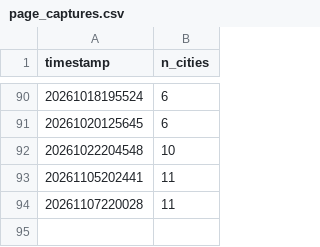
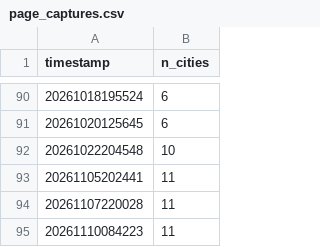
Before and after one commit to EwoutH/robotaxi_stats, a CSV file: areas/tesla/data/page_captures.csv, drawn as a sheet; only a part is shown, gaps mark what is left out.

```diff
--- a/areas/tesla/data/page_captures.csv
+++ b/areas/tesla/data/page_captures.csv
@@ -94 +94,2 @@ timestamp,n_cities
 20261107220028,11
+20261110084223,11
```
Also changed, not shown: areas/tesla/data/page_cities.csv, areas/tesla/data/status_changes.csv.
